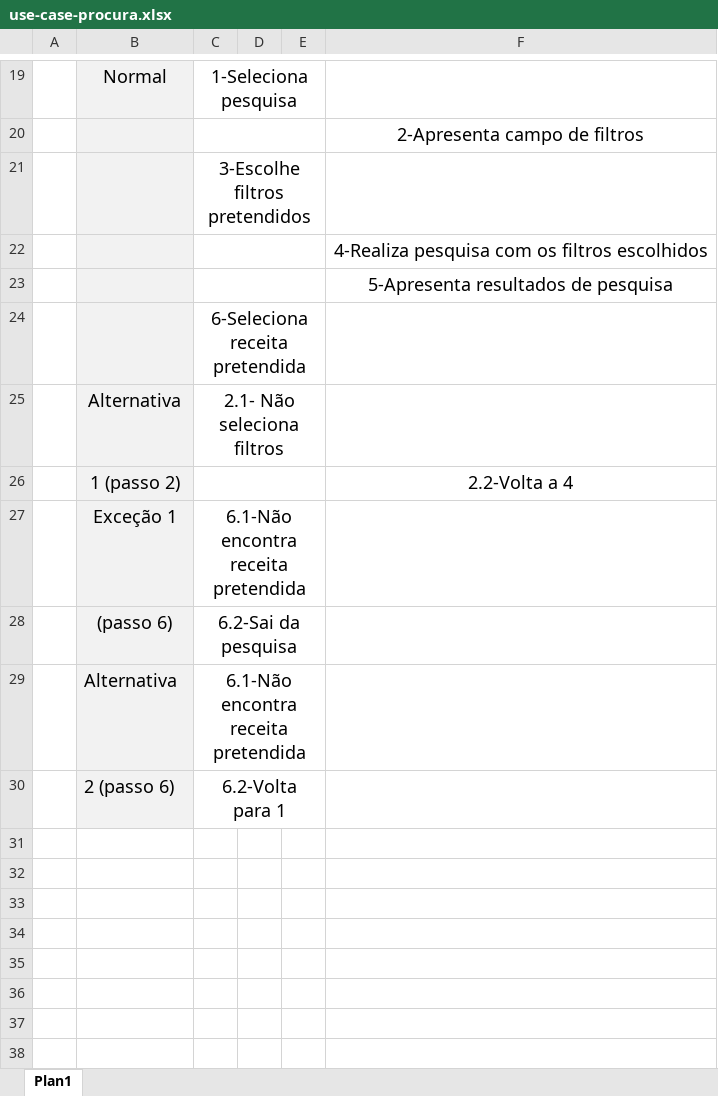
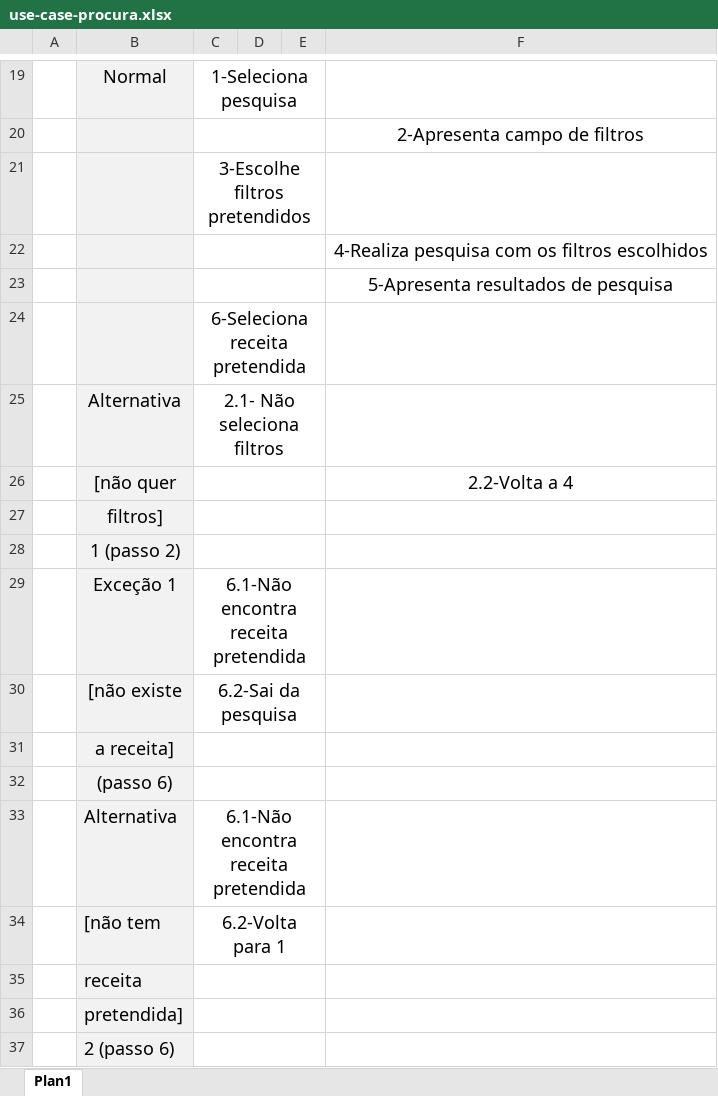
Before and after one commit to josepereira1/kitchen-assistant-cheli4, an Excel workbook: use-cases/use-case-procura.xlsx, sheet Plan1, drawn as a sheet; only a part is shown, gaps mark what is left out; values as stored, in another font and other column widths than the file's, no borders; addresses are those after the commit; the diff names each change by its address in the sheet, - before the commit and + after, or states it on an @@ line.

```diff
--- a/use-cases/use-case-procura.xlsx (sheet Plan1)
+++ b/use-cases/use-case-procura.xlsx (sheet Plan1)
-B26: 1 (passo 2)
+B26: [não quer
+row 27:  | filtros]
+row 28:  | 1 (passo 2)
-B30: (passo 6)
+B30: [não existe
+row 31:  | a receita]
+row 32:  | (passo 6)
-B34: 2 (passo 6)
+B34: [não tem
+row 35:  | receita
+row 36:  | pretendida]
+row 37:  | 2 (passo 6)
```
Also changed, not shown: 4 other files.
